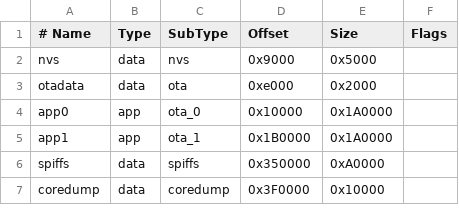
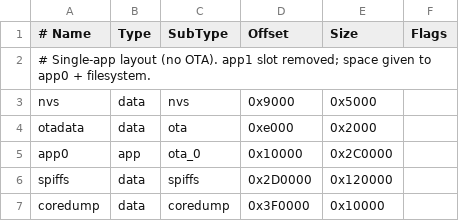
Before and after one commit to jrsphoto/clevercoffee-teensy, a CSV file: partitions_4M.csv, drawn as a sheet.

```diff
--- a/partitions_4M.csv
+++ b/partitions_4M.csv
@@ -1,7 +1,7 @@
 # Name,   Type, SubType, Offset,  Size, Flags
+# Single-app layout (no OTA). app1 slot removed; space given to app0 + filesystem.
 nvs,      data, nvs,     0x9000,  0x5000,
 otadata,  data, ota,     0xe000,  0x2000,
-app0,     app,  ota_0,   0x10000, 0x1A0000,
-app1,     app,  ota_1,   0x1B0000,0x1A0000,
-spiffs,   data, spiffs,  0x350000,0xA0000,
+app0,     app,  ota_0,   0x10000, 0x2C0000,
+spiffs,   data, spiffs,  0x2D0000,0x120000,
 coredump, data, coredump,0x3F0000,0x10000,
```
Also changed, not shown: 12 other files.
